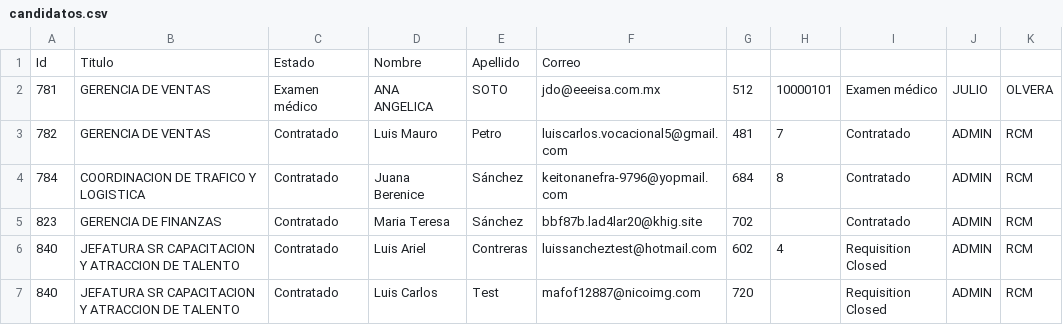
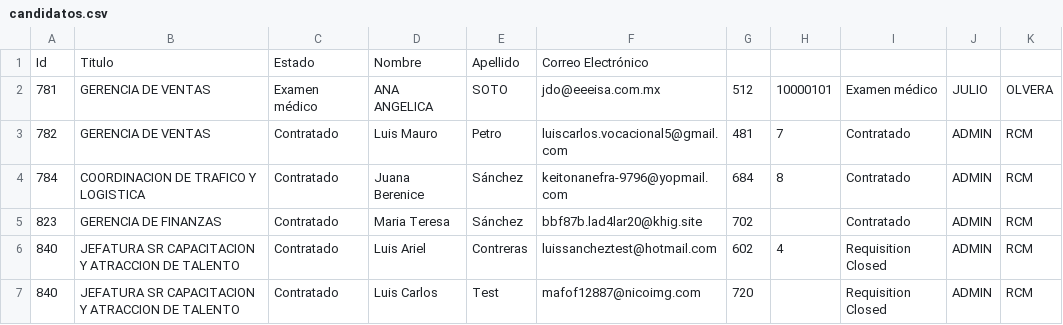
Before and after one commit to CorporativoSar-Projects/Chatbot-AdminCenter, a CSV file: candidatos.csv, drawn as a sheet; only a part is shown.

```diff
--- a/candidatos.csv
+++ b/candidatos.csv
@@ -1,2 +1,2 @@
-Id,Titulo,Estado,Nombre,Apellido,Correo,,,,,
+Id,Titulo,Estado,Nombre,Apellido,Correo Electrónico,,,,,
 781,GERENCIA DE VENTAS,Examen médico,ANA ANGELICA,SOTO,jdo@eeeisa.com.mx,512,10000101,Examen médico,JULIO,OLVERA
```
Also changed, not shown: puestos.csv, 21 other files.
